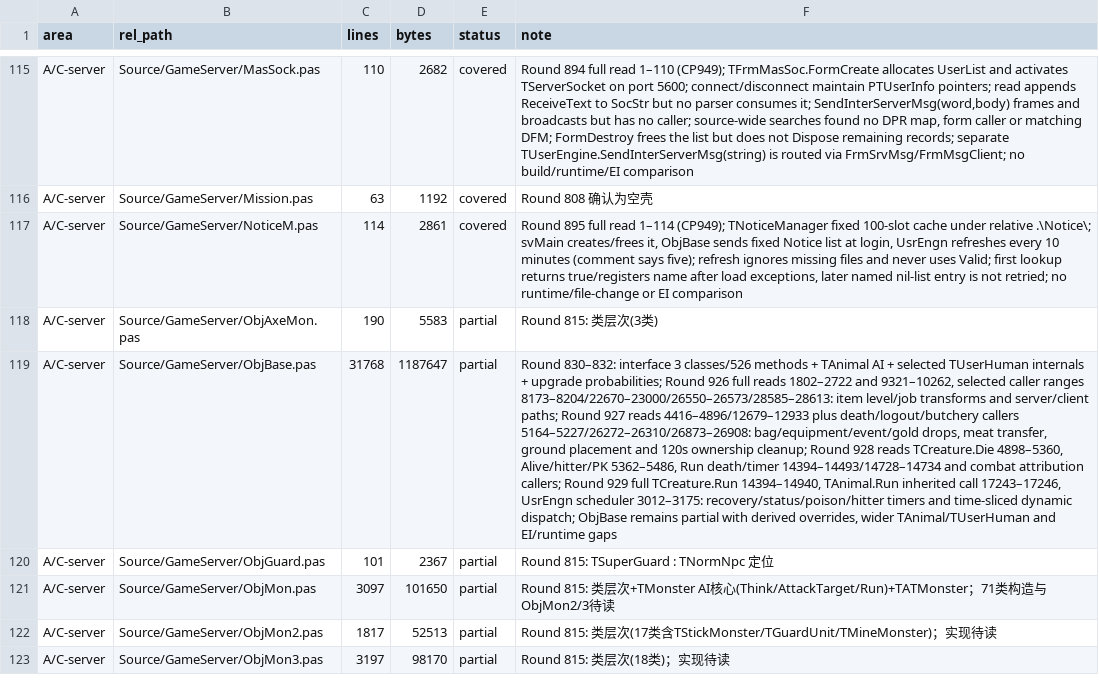
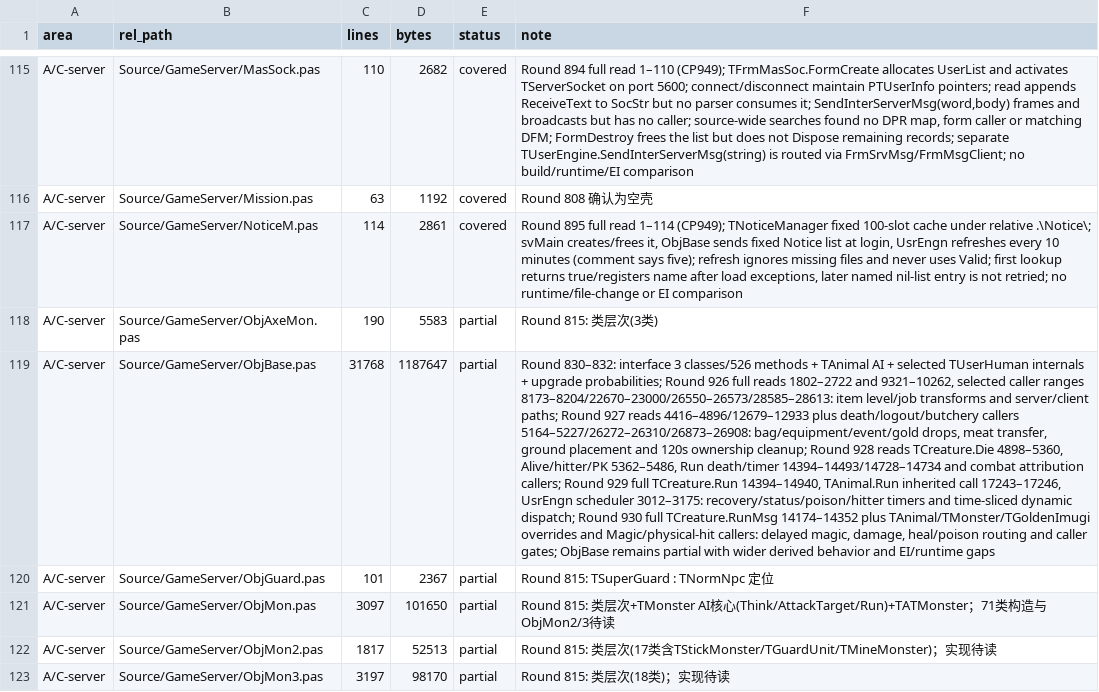
Before and after one commit to iamcheyan/Mir3-Research, a TSV file: docs/source-vs-reverse/coverage-ledger.tsv, drawn as a sheet; only a part is shown, gaps mark what is left out; the diff names each change by its address in the sheet, - before the commit and + after, or states it on an @@ line.

Commit message:
源码精读 Round 930：梳理动态消息分派与战斗处理

```diff
--- a/docs/source-vs-reverse/coverage-ledger.tsv
+++ b/docs/source-vs-reverse/coverage-ledger.tsv
-F119 (note): …dynamic dispatch; ObjBase remains partial with derived overrides, wider TAnimal/TUserHuman and EI/runtime…
+F119 (note): …dynamic dispatch; Round 930 full TCreature.RunMsg 14174–14352 plus TAnimal/TMonster/TGoldenImugi overrides and Magic/physical-hit callers: delayed magic, damage, heal/poison routing and caller gates; ObjBase remains partial with wider derived behavior and EI/runtime…
```
Also changed, not shown: 2 other files.
